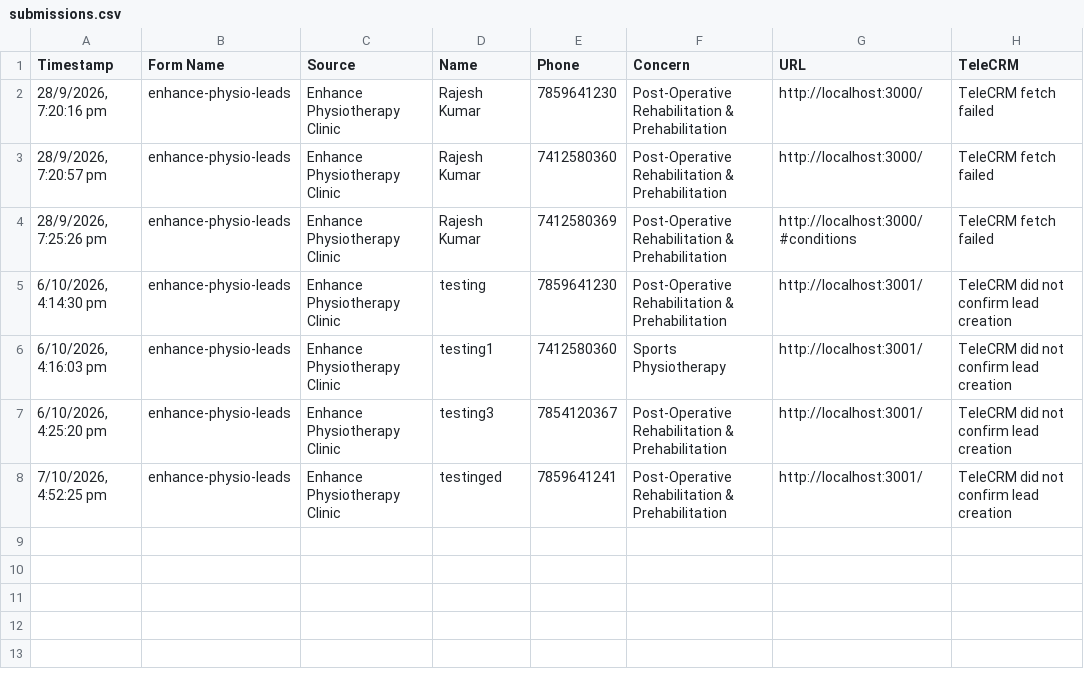
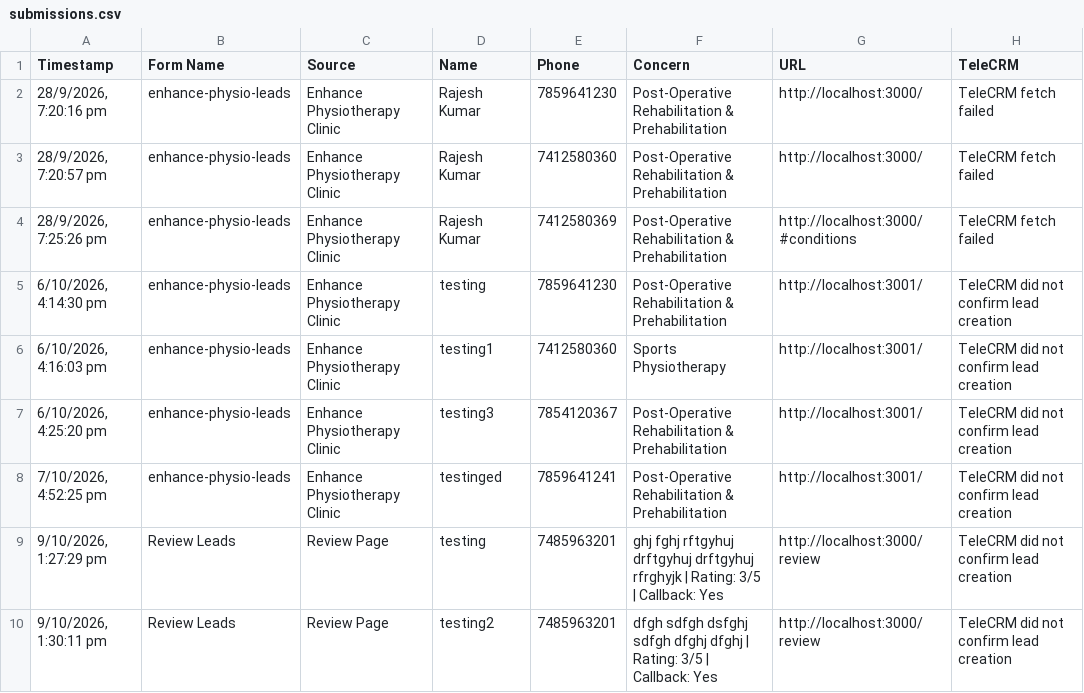
Before and after one commit to crowddevelopers08-arch/enhance-physiotherapy, a CSV file: data/submissions.csv, drawn as a sheet; the diff names each change by its address in the sheet, - before the commit and + after, or states it on an @@ line.

Commit message:
enhance physiotherapy create review page

```diff
--- a/data/submissions.csv
+++ b/data/submissions.csv
+row 9: 9/10/2026, 1:27:29 pm | Review Leads | Review Page | testing | 7485963201 | ghj fghj rftgyhuj drftgyhuj drftgyhuj rfrghyjk | Rating: 3/5 | Callback: Yes | http://localhost:3000/review | TeleCRM did not confirm lead creation
+row 10: 9/10/2026, 1:30:11 pm | Review Leads | Review Page | testing2 | 7485963201 | dfgh sdfgh dsfghj sdfgh dfghj dfghj | Rating: 3/5 | Callback: Yes | http://localhost:3000/review | TeleCRM did not confirm lead creation
```
Also changed, not shown: 3 other files.
